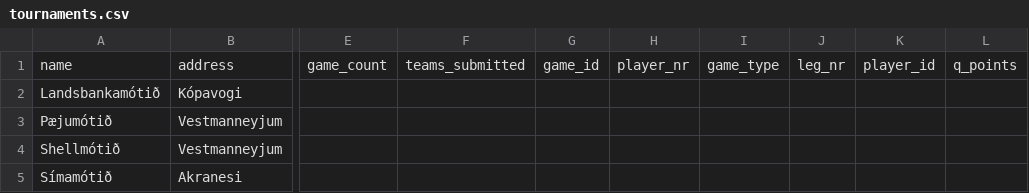
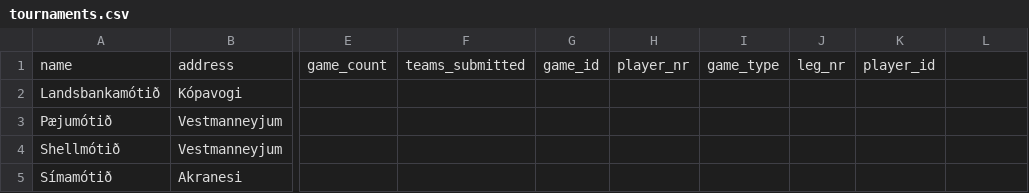
Before and after one commit to JakobMatt1310/RU_Basemenet_open, a CSV file: RU Open/files/tournaments.csv, drawn as a sheet; only a part is shown, gaps mark what is left out; the diff names each change by its address in the sheet, - before the commit and + after, or states it on an @@ line.

Commit message:
tournament changes

```diff
--- a/RU Open/files/tournaments.csv
+++ b/RU Open/files/tournaments.csv
-L1: q_points
+L1: (empty)
```
Also changed, not shown: 2 other files.
